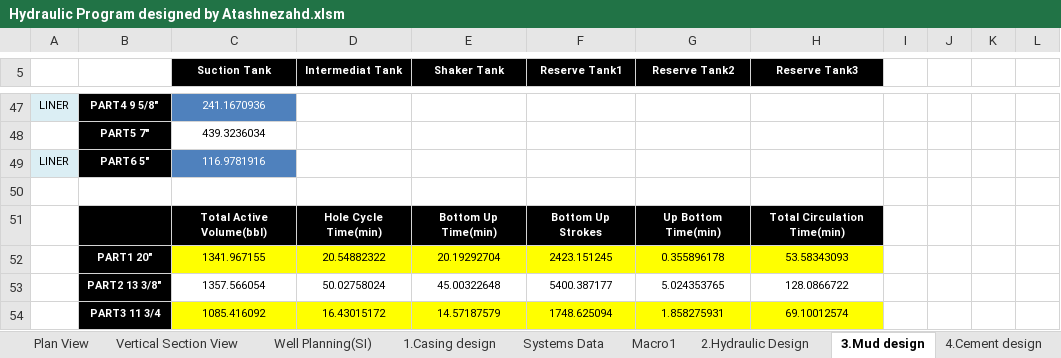
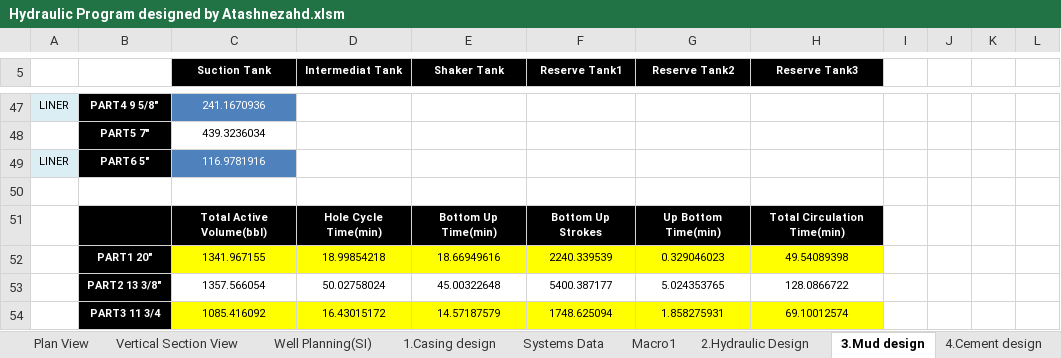
Before and after one commit to Atashnezhad/Petroleum_Engineering, an Excel workbook: Codes/Parallel computing and OOP used in Drilling Project/HydraulicProgram-master/Hydraulic Program designed by Atashnezahd.xlsm, sheet 3.Mud design, drawn as a sheet; only a part is shown, gaps mark what is left out; values as stored, in another font and other column widths than the file's, no borders; removed rows and columns are numbered as before the commit, all else as after; the diff names each change by its address in the sheet, - before the commit and + after, or states it on an @@ line.

```diff
--- a/Codes/Parallel computing and OOP used in Drilling Project/HydraulicProgram-master/Hydraulic Program designed by Atashnezahd.xlsm (sheet 3.Mud design)
+++ b/Codes/Parallel computing and OOP used in Drilling Project/HydraulicProgram-master/Hydraulic Program designed by Atashnezahd.xlsm (sheet 3.Mud design)
-row 52:  | PART1 20" | 1341.967155 | 20.54882322 | 20.19292704 | 2423.151245 | 0.355896178 | 53.58343093
+row 52:  | PART1 20" | 1341.967155 | 18.99854218 | 18.66949616 | 2240.339539 | 0.329046023 | 49.54089398
```
Also changed, not shown: sheet 2.Hydraulic Design, sheet 4.Cement design, charts or pictures, 21 other files.
